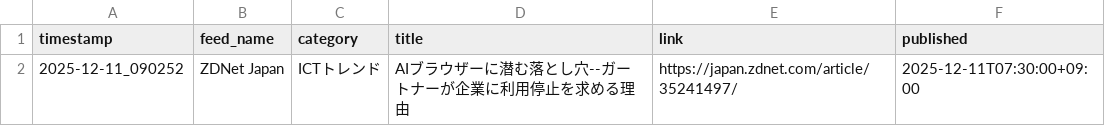
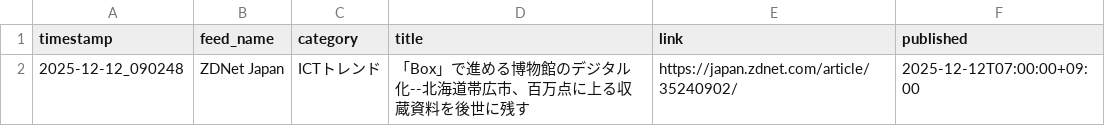
Before and after one commit to Keita50/rss_monitor, a CSV file: data/latest.csv, drawn as a sheet.

```diff
--- a/data/latest.csv
+++ b/data/latest.csv
@@ -1,2 +1,2 @@
 timestamp,feed_name,category,title,link,published
-2025-12-11_090252,ZDNet Japan,ICTトレンド,AIブラウザーに潜む落とし穴--ガートナーが企業に利用停止を求める理由,https://japan.zdnet.com/article/35241497/,2025-12-11T07:30:00+09:00
+2025-12-12_090248,ZDNet Japan,ICTトレンド,「Box」で進める博物館のデジタル化--北海道帯広市、百万点に上る収蔵資料を後世に残す,https://japan.zdnet.com/article/35240902/,2025-12-12T07:00:00+09:00
```
Also changed, not shown: 2 other files.
